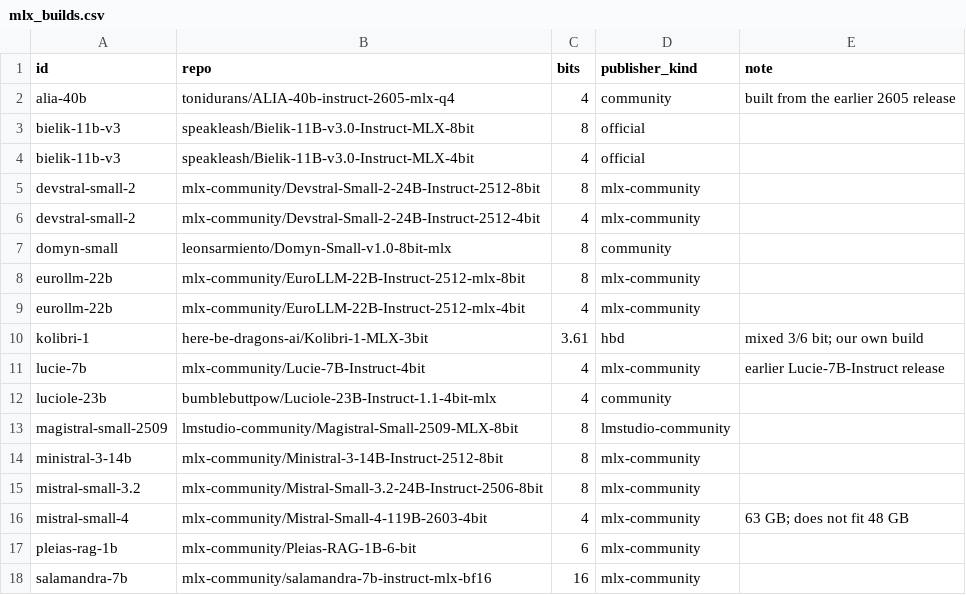
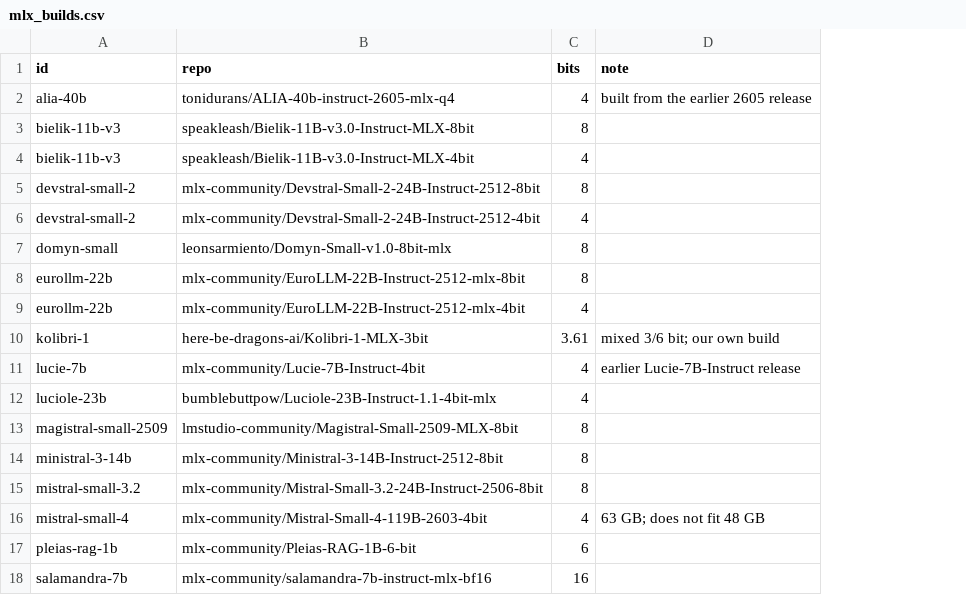
Before and after one commit to here-be-dragons-ai/sovereign-models, a CSV file: data/mlx_builds.csv, drawn as a sheet; the diff names each change by its address in the sheet, - before the commit and + after, or states it on an @@ line.

```diff
--- a/data/mlx_builds.csv
+++ b/data/mlx_builds.csv
-column D (publisher_kind), rows 2-18: community | official | official | mlx-community | mlx-community | community | mlx-community | mlx-community | hbd | mlx-community | community | lmstudio-community | mlx-community | mlx-community | mlx-community | mlx-community | mlx-community
```
Also changed, not shown: data/scorecard.csv, dist/scorecard.csv, 17 other files.
